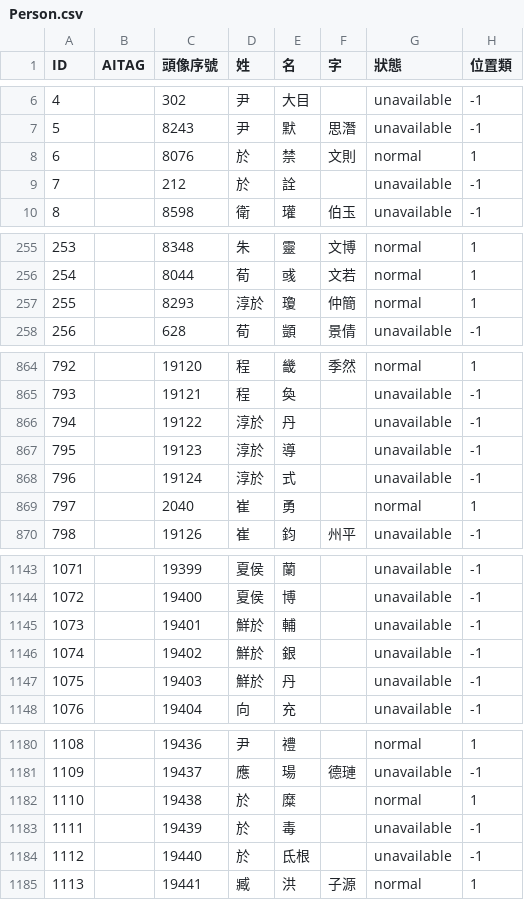
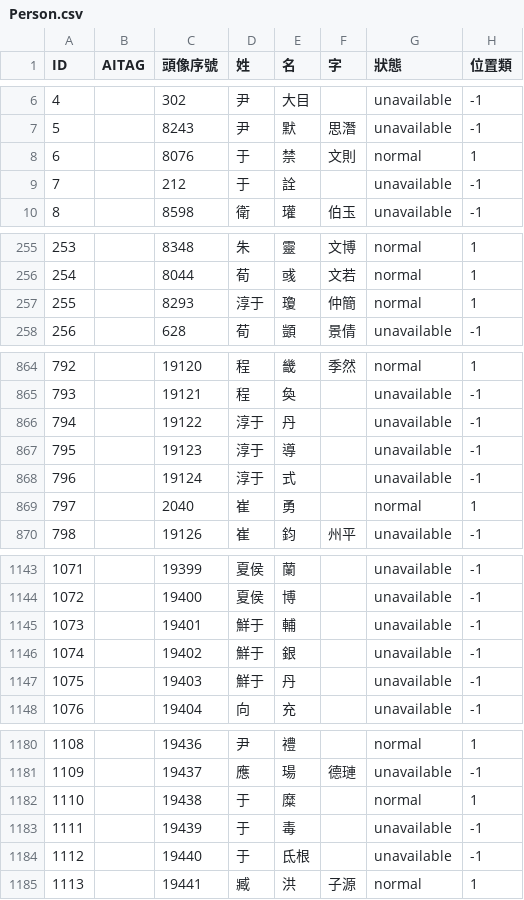
Before and after one commit to luiges90/ZHSAN2, a CSV file: core/assets/GameData/Scenario/194QXGJ 7/Person.csv, drawn as a sheet; only a part is shown, gaps mark what is left out; the diff covers the shown part only; the diff names each change by its address in the sheet, - before the commit and + after, or states it on an @@ line.

Commit message:
姓氏修正

```diff
--- a/core/assets/GameData/Scenario/194QXGJ 7/Person.csv
+++ b/core/assets/GameData/Scenario/194QXGJ 7/Person.csv
-D8:D9 (姓): 於
+D8:D9 (姓): 于
-D257 (姓): 淳於
+D257 (姓): 淳于
-D866:D868 (姓): 淳於
+D866:D868 (姓): 淳于
-D1145:D1147 (姓): 鮮於
+D1145:D1147 (姓): 鮮于
-D1182:D1184 (姓): 於
+D1182:D1184 (姓): 于
```
Also changed, not shown: 2 edited cells elsewhere in this file.
